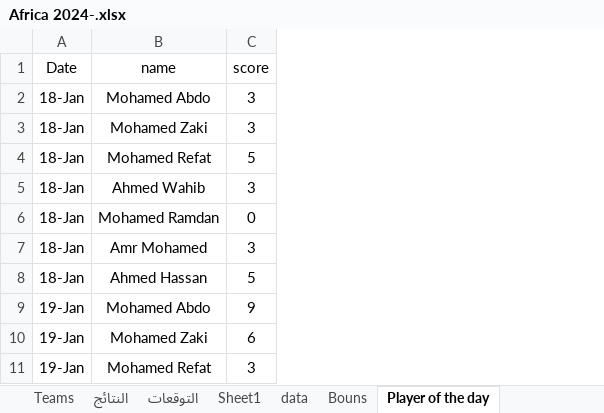
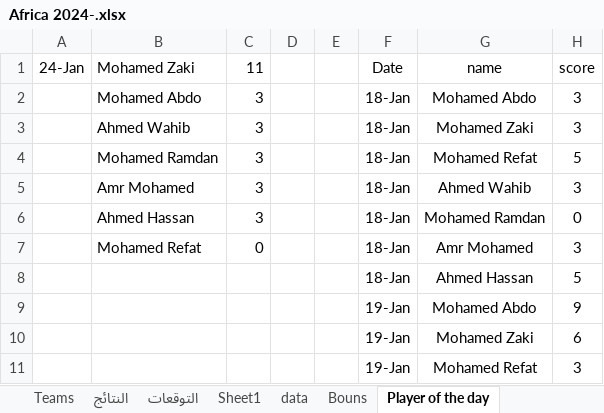
Before and after one commit to Ahmed0Hassan0/competition, an Excel workbook: Datasets/Africa 2024-.xlsx, sheet Player of the day, drawn as a sheet; only a part is shown; values as stored, in another font and other column widths than the file's, no borders; the diff names each change by its address in the sheet, - before the commit and + after, or states it on an @@ line.

Commit message:
Add files via upload

```diff
--- a/Datasets/Africa 2024-.xlsx (sheet Player of the day)
+++ b/Datasets/Africa 2024-.xlsx (sheet Player of the day)
+column A (24-Jan), empty
+column B (Mohamed Zaki), rows 2-7: Mohamed Abdo | Ahmed Wahib | Mohamed Ramdan | Amr Mohamed | Ahmed Hassan | Mohamed Refat
+column C (11), rows 2-7: 3 | 3 | 3 | 3 | 3 | 0
+column D, empty
+column E, empty
```
Also changed, not shown: formulas that keep their value.
